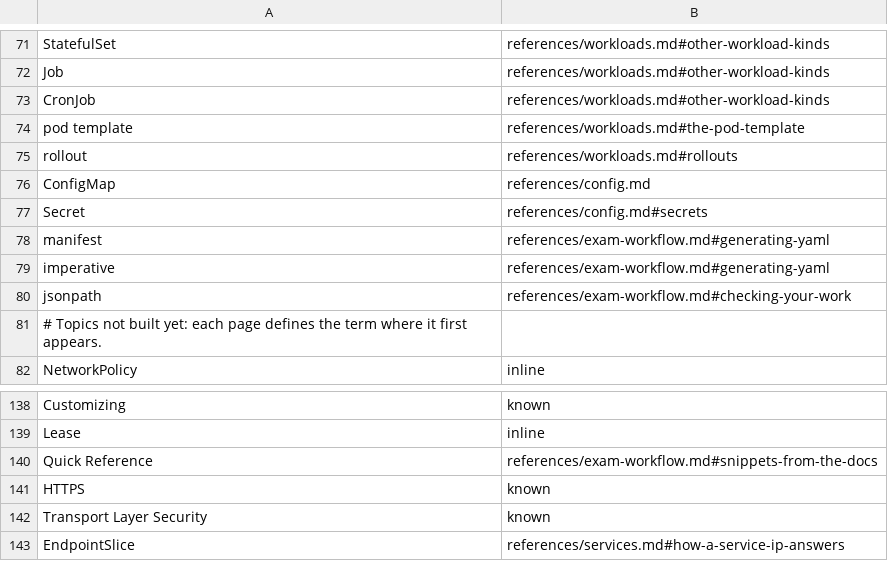
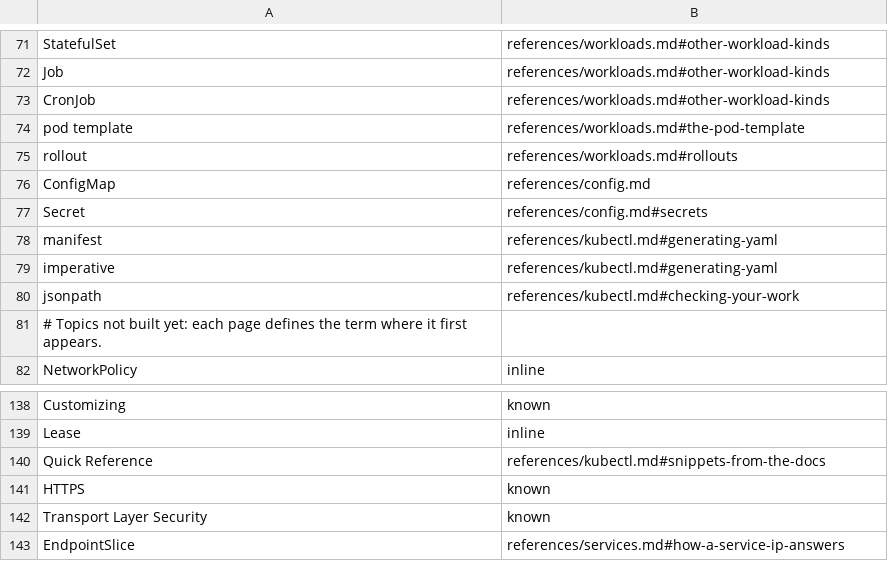
Before and after one commit to jclapdev/cka-study, a TSV file: .claude/skills/build-exercise/assets/terms.tsv, drawn as a sheet; only a part is shown, gaps mark what is left out.

```diff
--- a/.claude/skills/build-exercise/assets/terms.tsv
+++ b/.claude/skills/build-exercise/assets/terms.tsv
@@ -77,5 +77,5 @@ ConfigMap	references/config.md
 Secret	references/config.md#secrets
-manifest	references/exam-workflow.md#generating-yaml
-imperative	references/exam-workflow.md#generating-yaml
-jsonpath	references/exam-workflow.md#checking-your-work
+manifest	references/kubectl.md#generating-yaml
+imperative	references/kubectl.md#generating-yaml
+jsonpath	references/kubectl.md#checking-your-work
 # Topics not built yet: each page defines the term where it first appears.
@@ -139,3 +139,3 @@ Customizing	known
 Lease	inline
-Quick Reference	references/exam-workflow.md#snippets-from-the-docs
+Quick Reference	references/kubectl.md#snippets-from-the-docs
 HTTPS	known
```
Also changed, not shown: 25 other files.
